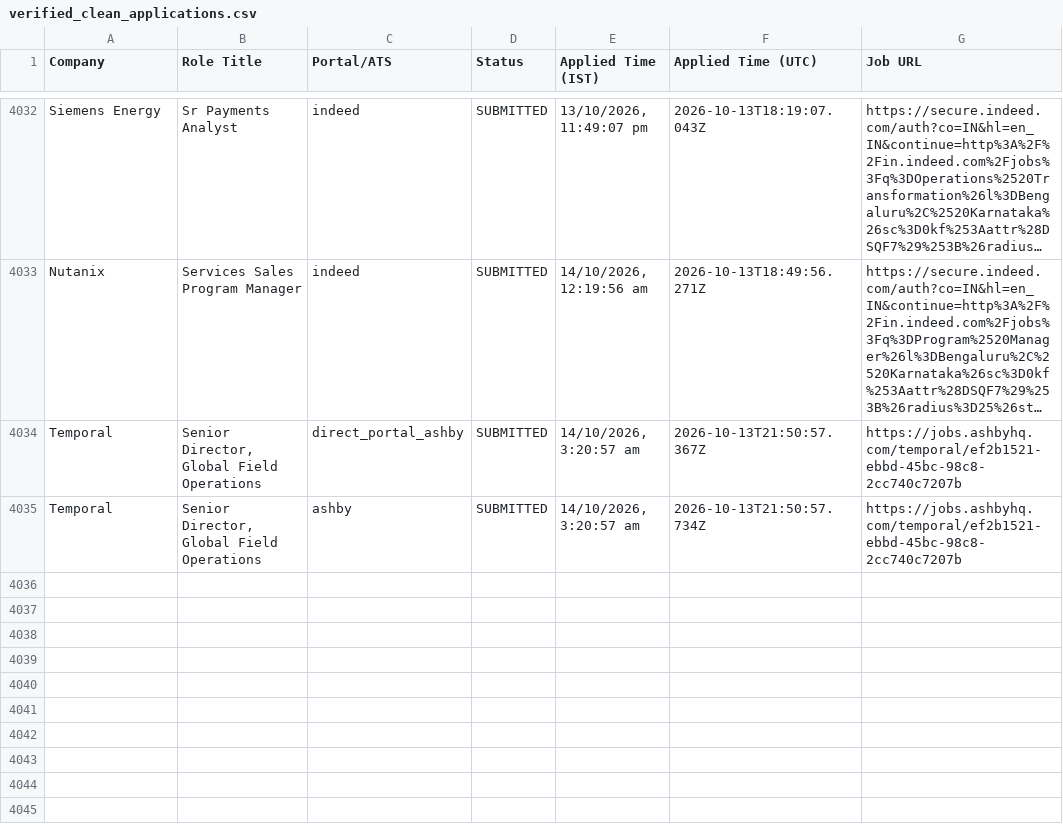
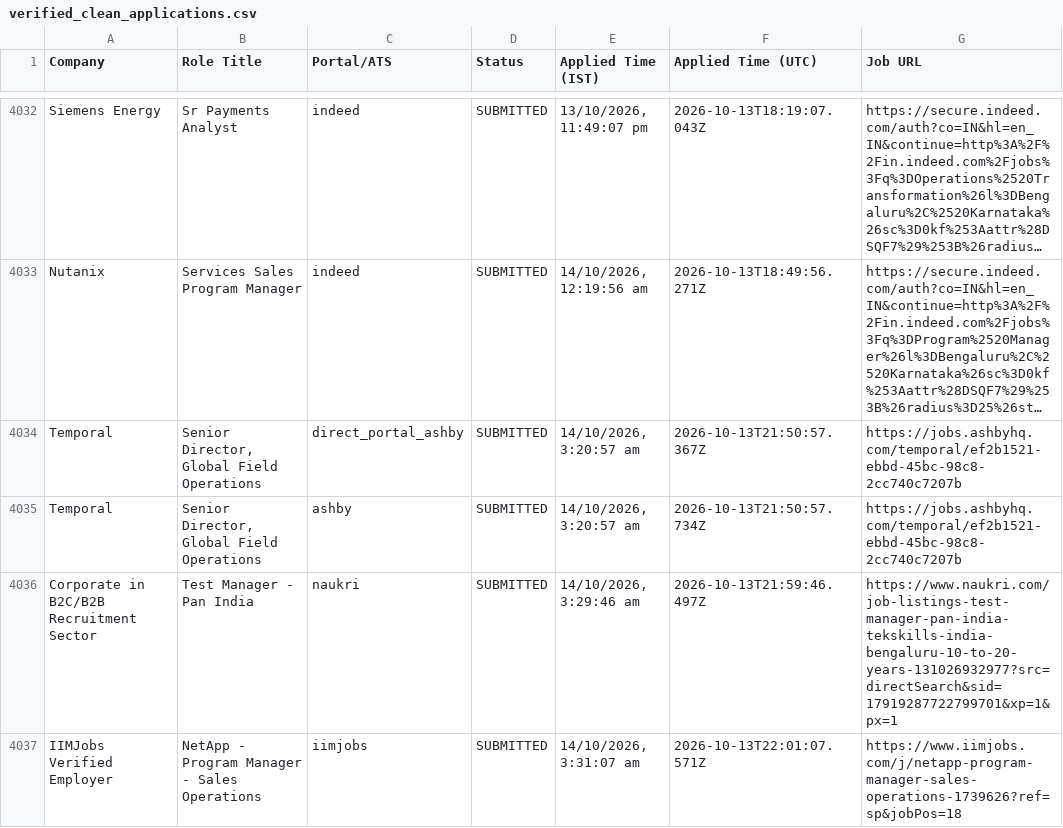
Before and after one commit to sandeepramaswamykashyap-coder/job-search-agent, a CSV file: verified_clean_applications.csv, drawn as a sheet; only a part is shown, gaps mark what is left out; long unchanged cells end in …; the diff names each change by its address in the sheet, - before the commit and + after, or states it on an @@ line.

```diff
--- a/verified_clean_applications.csv
+++ b/verified_clean_applications.csv
+row 4036: Corporate in B2C/B2B Recruitment Sector | Test Manager - Pan India | naukri | SUBMITTED | 14/10/2026, 3:29:46 am | 2026-10-13T21:59:46.497Z | https://www.naukri.com/job-listings-test-manager-pan-india-tekskills-india-bengaluru-10-to-20-years-131026932977?src=directSearch&sid=17919287722799701&xp=1&px=1
+row 4037: IIMJobs Verified Employer | NetApp - Program Manager - Sales Operations | iimjobs | SUBMITTED | 14/10/2026, 3:31:07 am | 2026-10-13T22:01:07.571Z | https://www.iimjobs.com/j/netapp-program-manager-sales-operations-1739626?ref=sp&jobPos=18
```
Also changed, not shown: consolidated_applications_master.csv, 3 other files.
